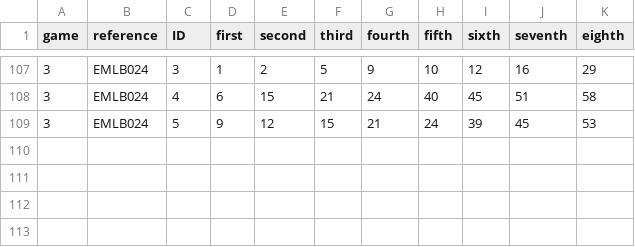
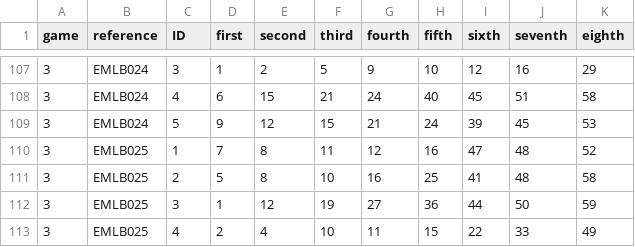
Before and after one commit to PixelBoxed/elsecarmainfc.lotterybingo.club, a CSV file: _data/lines.csv, drawn as a sheet; only a part is shown, gaps mark what is left out.

Commit message:
Added a new player

```diff
--- a/_data/lines.csv
+++ b/_data/lines.csv
@@ -109 +109,5 @@ game,reference,ID,first,second,third,fourth,fifth,sixth,seventh,eighth
 3,EMLB024,5,9,12,15,21,24,39,45,53
+3,EMLB025,1,7,8,11,12,16,47,48,52
+3,EMLB025,2,5,8,10,16,25,41,48,58
+3,EMLB025,3,1,12,19,27,36,44,50,59
+3,EMLB025,4,2,4,10,11,15,22,33,49
```
